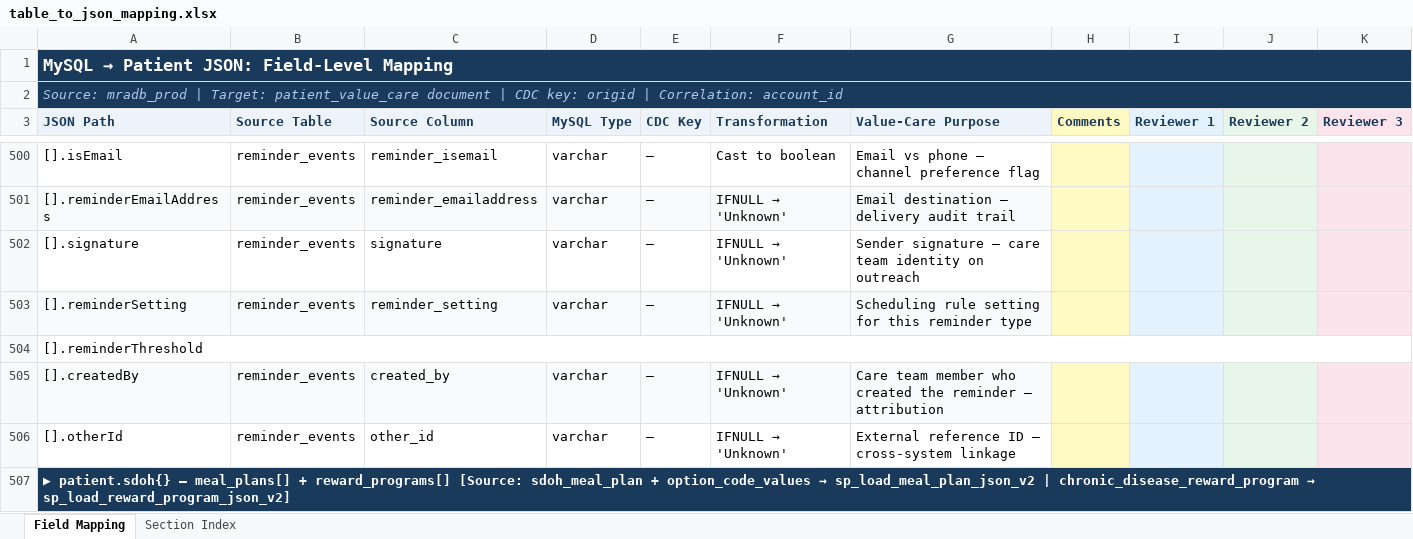
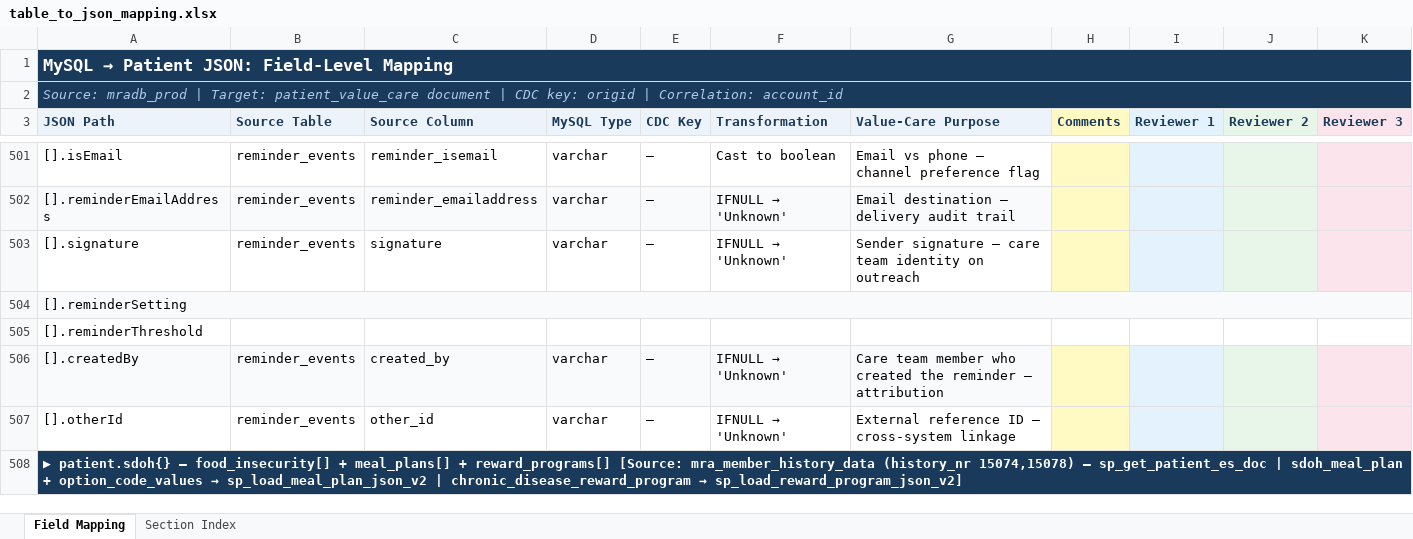
Before and after one commit to VenkataMadana/timeline_data_es, an Excel workbook: table_to_json_mapping.xlsx, sheet Field Mapping, drawn as a sheet; only a part is shown, gaps mark what is left out; values as stored, in another font and other column widths than the file's, no borders; removed rows and columns are numbered as before the commit, all else as after; the diff covers the shown part only; the diff names each change by its address in the sheet, - before the commit and + after, or states it on an @@ line.

```diff
--- a/table_to_json_mapping.xlsx (sheet Field Mapping)
+++ b/table_to_json_mapping.xlsx (sheet Field Mapping)
+A504:K504 merged
-B504 (Source Table): reminder_events
+B504 (Source Table): (empty)
-C504 (Source Column): reminder_setting
+C504 (Source Column): (empty)
-D504 (MySQL Type): varchar
+D504 (MySQL Type): (empty)
-E504 (CDC Key): —
+E504 (CDC Key): (empty)
@@ F504 (Transformation): IFNULL → 'Unknown' → (empty) @@
-G504 (Value-Care Purpose): Scheduling rule setting for this reminder type
+G504 (Value-Care Purpose): (empty)
-A504:K504 merged
-A508 (JSON Path): …patient.sdoh{} — meal_plans[] + reward_programs[] [Source: sdoh_meal_plan +…
+A508 (JSON Path): …patient.sdoh{} — food_insecurity[] + meal_plans[] + reward_programs[] [Source: mra_member_history_data (history_nr 15074,15078) — sp_get_patient_es_doc | sdoh_meal_plan +…
```
Also changed, not shown: 6 added rows, 114 edited cells and merged cells elsewhere in this sheet, 2 other files.
